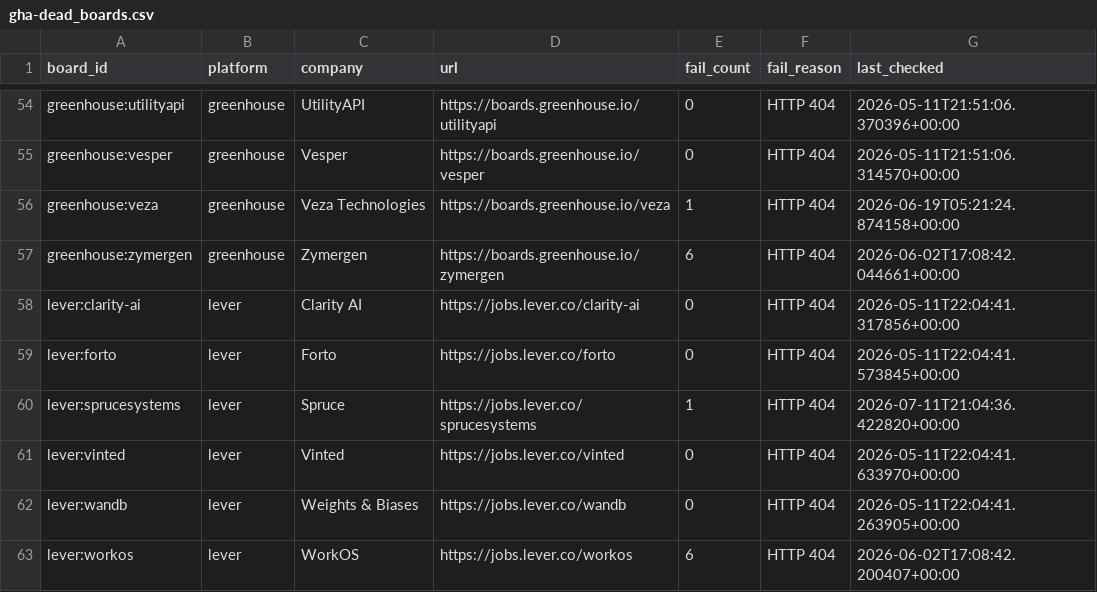
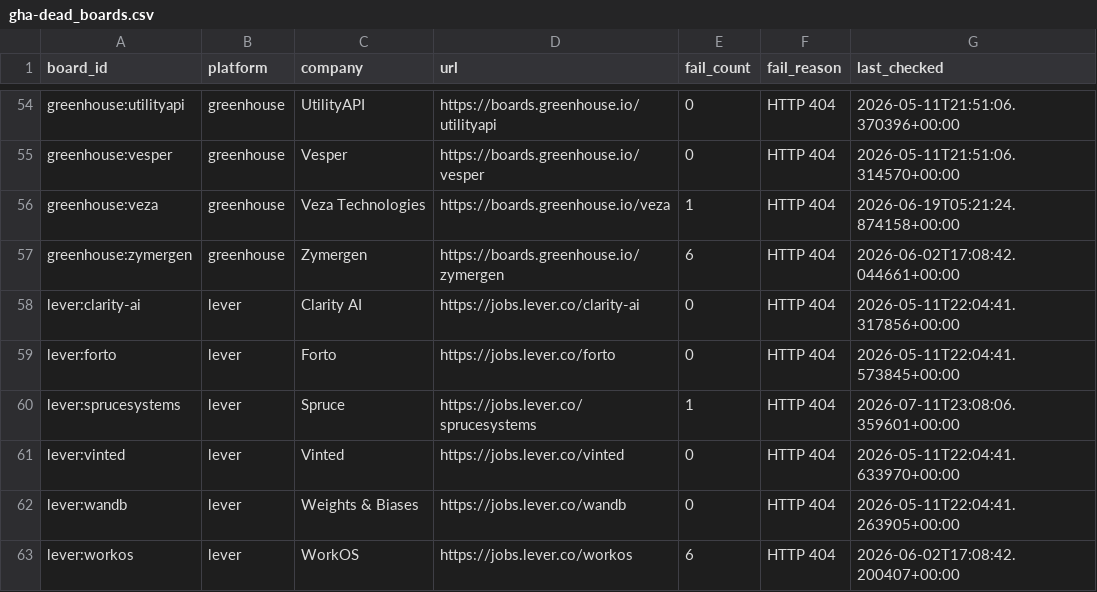
Before and after one commit to chandalagufus/job, a CSV file: state/gha-dead_boards.csv, drawn as a sheet; only a part is shown, gaps mark what is left out.

```diff
--- a/state/gha-dead_boards.csv
+++ b/state/gha-dead_boards.csv
@@ -59,3 +59,3 @@ lever:clarity-ai,lever,Clarity AI,https://jobs.lever.co/clarity-ai,0,HTTP 404,20
 lever:forto,lever,Forto,https://jobs.lever.co/forto,0,HTTP 404,2026-05-11T22:04:41.573845+00:00
-lever:sprucesystems,lever,Spruce,https://jobs.lever.co/sprucesystems,1,HTTP 404,2026-07-11T21:04:36.422820+00:00
+lever:sprucesystems,lever,Spruce,https://jobs.lever.co/sprucesystems,1,HTTP 404,2026-07-11T23:08:06.359601+00:00
 lever:vinted,lever,Vinted,https://jobs.lever.co/vinted,0,HTTP 404,2026-05-11T22:04:41.633970+00:00
```
